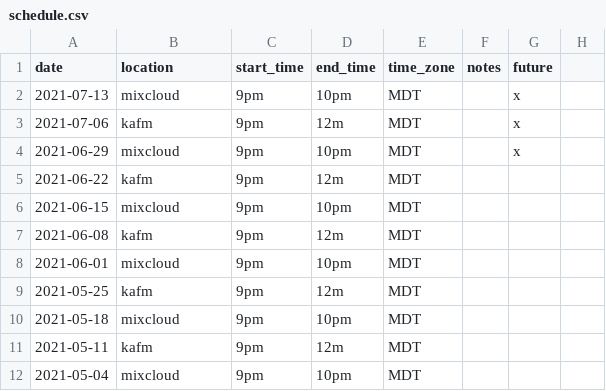
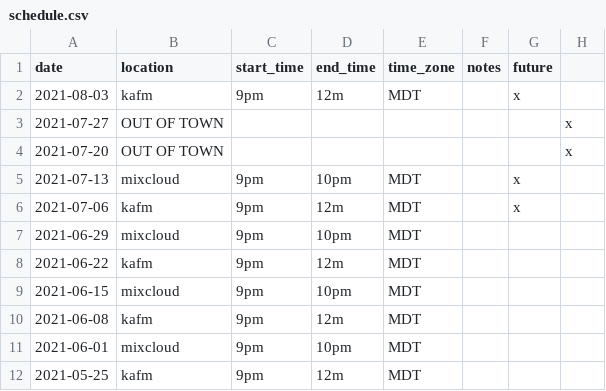
Before and after one commit to ubikorp/lacking.org, a CSV file: _data/schedule.csv, drawn as a sheet; only a part is shown; the shorter side is filled out with more unchanged rows.

```diff
--- a/_data/schedule.csv
+++ b/_data/schedule.csv
@@ -1,5 +1,8 @@
 date,location,start_time,end_time,time_zone,notes,future
+2021-08-03,kafm,9pm,12m,MDT,,x
+2021-07-27,OUT OF TOWN,,,,,,x
+2021-07-20,OUT OF TOWN,,,,,,x
 2021-07-13,mixcloud,9pm,10pm,MDT,,x
 2021-07-06,kafm,9pm,12m,MDT,,x
-2021-06-29,mixcloud,9pm,10pm,MDT,,x
+2021-06-29,mixcloud,9pm,10pm,MDT,,
 2021-06-22,kafm,9pm,12m,MDT,,
```
Also changed, not shown: _data/new_episode.csv, 4 other files.
